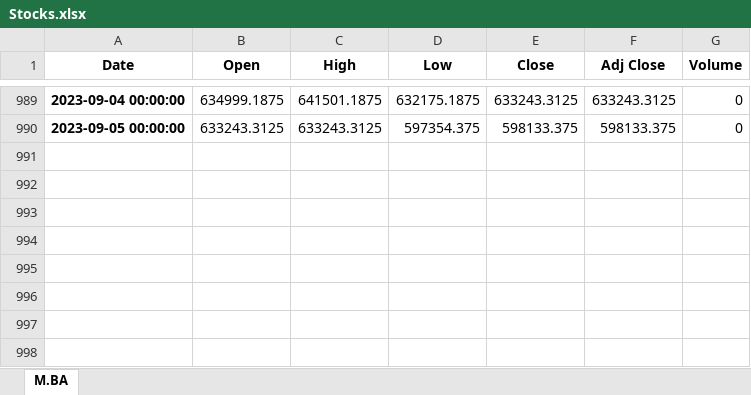
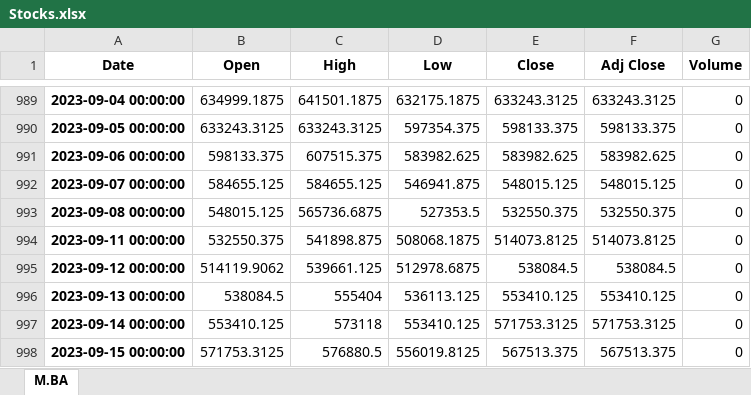
Before and after one commit to pachabauer/SistemaTradingPython, an Excel workbook: Resources/Stocks.xlsx, sheet M.BA, drawn as a sheet; only a part is shown, gaps mark what is left out; values as stored, in another font and other column widths than the file's, no borders; the diff names each change by its address in the sheet, - before the commit and + after, or states it on an @@ line.

```diff
--- a/Resources/Stocks.xlsx (sheet M.BA)
+++ b/Resources/Stocks.xlsx (sheet M.BA)
+row 991: 2023-09-06 00:00:00 | 598133.375 | 607515.375 | 583982.625 | 583982.625 | 583982.625 | 0
+row 992: 2023-09-07 00:00:00 | 584655.125 | 584655.125 | 546941.875 | 548015.125 | 548015.125 | 0
+row 993: 2023-09-08 00:00:00 | 548015.125 | 565736.6875 | 527353.5 | 532550.375 | 532550.375 | 0
+row 994: 2023-09-11 00:00:00 | 532550.375 | 541898.875 | 508068.1875 | 514073.8125 | 514073.8125 | 0
+row 995: 2023-09-12 00:00:00 | 514119.9062 | 539661.125 | 512978.6875 | 538084.5 | 538084.5 | 0
+row 996: 2023-09-13 00:00:00 | 538084.5 | 555404 | 536113.125 | 553410.125 | 553410.125 | 0
+row 997: 2023-09-14 00:00:00 | 553410.125 | 573118 | 553410.125 | 571753.3125 | 571753.3125 | 0
+row 998: 2023-09-15 00:00:00 | 571753.3125 | 576880.5 | 556019.8125 | 567513.375 | 567513.375 | 0
```
Also changed, not shown: Resources/Summary.xlsx, 5 other files.
